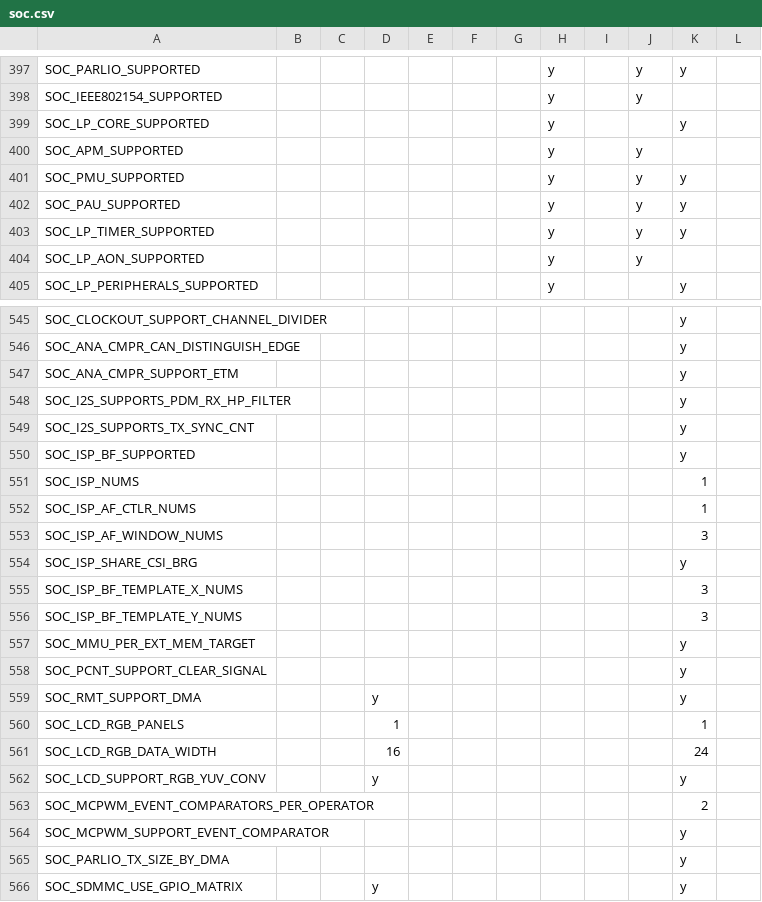
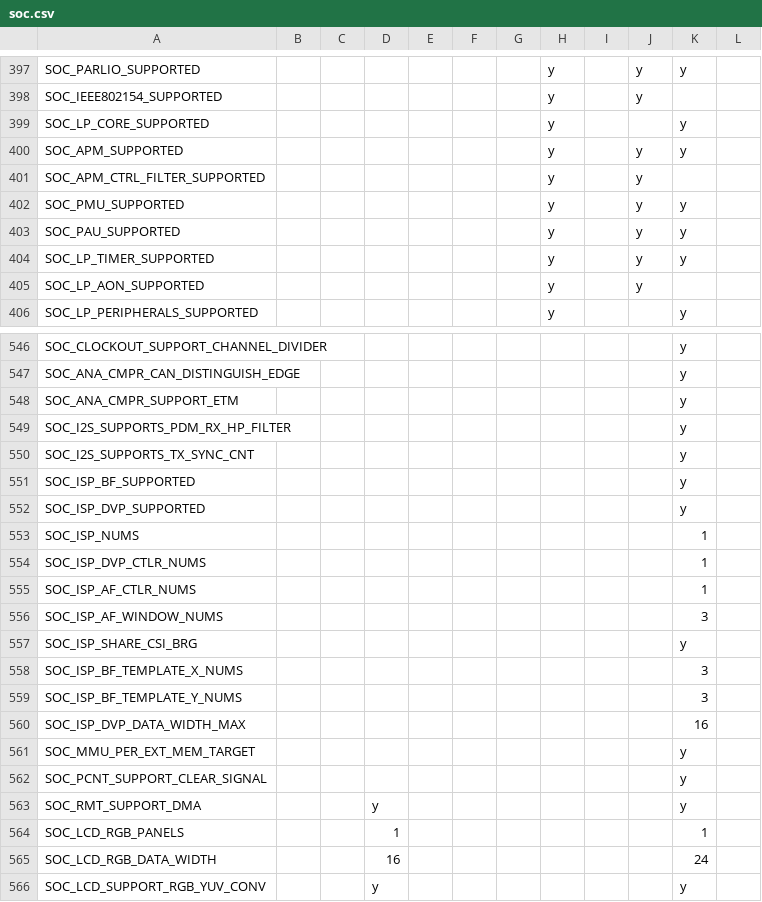
Before and after one commit to tanakamasayuki/ESP-IDF-SoC-Check, a CSV file: soc.csv, drawn as a sheet; only a part is shown, gaps mark what is left out; the shorter side is filled out with more unchanged rows.

```diff
--- a/soc.csv
+++ b/soc.csv
@@ -399,3 +399,4 @@ SOC_IEEE802154_SUPPORTED							y		y
 SOC_LP_CORE_SUPPORTED							y			y		
-SOC_APM_SUPPORTED							y		y			
+SOC_APM_SUPPORTED							y		y	y		
+SOC_APM_CTRL_FILTER_SUPPORTED							y		y			
 SOC_PMU_SUPPORTED							y		y	y		
@@ -550,3 +551,5 @@ SOC_I2S_SUPPORTS_TX_SYNC_CNT										y
 SOC_ISP_BF_SUPPORTED										y		
+SOC_ISP_DVP_SUPPORTED										y		
 SOC_ISP_NUMS										1		
+SOC_ISP_DVP_CTLR_NUMS										1		
 SOC_ISP_AF_CTLR_NUMS										1		
@@ -556,2 +559,3 @@ SOC_ISP_BF_TEMPLATE_X_NUMS										3
 SOC_ISP_BF_TEMPLATE_Y_NUMS										3		
+SOC_ISP_DVP_DATA_WIDTH_MAX										16		
 SOC_MMU_PER_EXT_MEM_TARGET										y		
```
Also changed, not shown: 1 other file.
